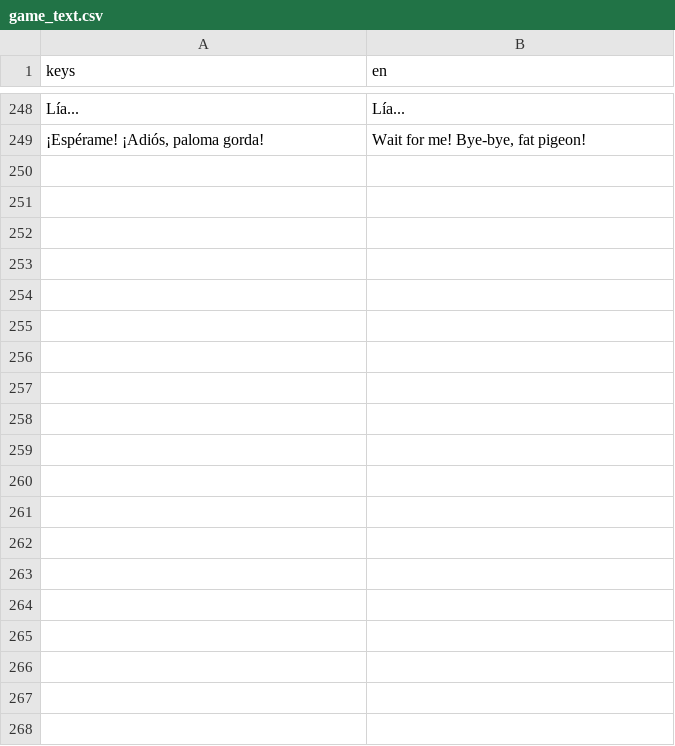
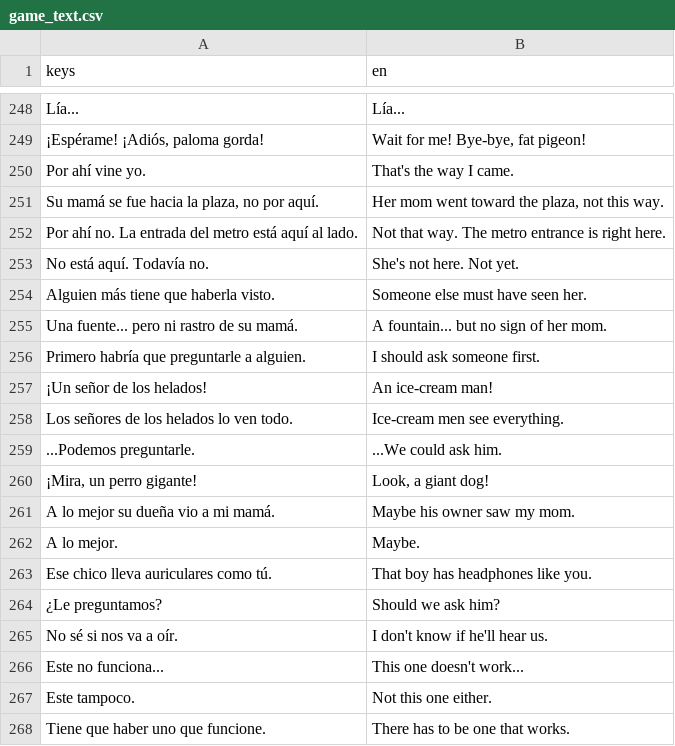
Before and after one commit to jeremy24k/take-up-space, a CSV file: translations/game_text.csv, drawn as a sheet; only a part is shown, gaps mark what is left out; the diff covers the shown part only.

```diff
--- a/translations/game_text.csv
+++ b/translations/game_text.csv
@@ -249 +249,20 @@ Lía...,Lía...
 "¡Espérame! ¡Adiós, paloma gorda!","Wait for me! Bye-bye, fat pigeon!"
+Por ahí vine yo.,That's the way I came.
+"Su mamá se fue hacia la plaza, no por aquí.","Her mom went toward the plaza, not this way."
+Por ahí no. La entrada del metro está aquí al lado.,Not that way. The metro entrance is right here.
+No está aquí. Todavía no.,She's not here. Not yet.
+Alguien más tiene que haberla visto.,Someone else must have seen her.
+Una fuente... pero ni rastro de su mamá.,A fountain... but no sign of her mom.
+Primero habría que preguntarle a alguien.,I should ask someone first.
+¡Un señor de los helados!,An ice-cream man!
+Los señores de los helados lo ven todo.,Ice-cream men see everything.
+...Podemos preguntarle.,...We could ask him.
+"¡Mira, un perro gigante!","Look, a giant dog!"
+A lo mejor su dueña vio a mi mamá.,Maybe his owner saw my mom.
+A lo mejor.,Maybe.
+Ese chico lleva auriculares como tú.,That boy has headphones like you.
+¿Le preguntamos?,Should we ask him?
+No sé si nos va a oír.,I don't know if he'll hear us.
+Este no funciona...,This one doesn't work...
+Este tampoco.,Not this one either.
+Tiene que haber uno que funcione.,There has to be one that works.
```
Also changed, not shown: 21 added rows and 2 edited cells elsewhere in this file, translations/dialogic_timeline_translations.csv, 33 other files.
